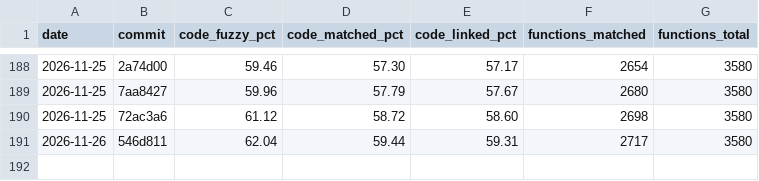
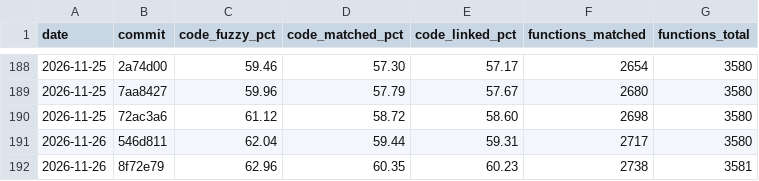
Before and after one commit to YggdrasziI/mhfu-decomp, a CSV file: progress/ULES01213/history.csv, drawn as a sheet; only a part is shown, gaps mark what is left out; the diff names each change by its address in the sheet, - before the commit and + after, or states it on an @@ line.

Commit message:
Progress: 2738 functions

```diff
--- a/progress/ULES01213/history.csv
+++ b/progress/ULES01213/history.csv
+row 192: 2026-11-26 | 8f72e79 | 62.96 | 60.35 | 60.23 | 2738 | 3581
```
Also changed, not shown: 5 other files.
